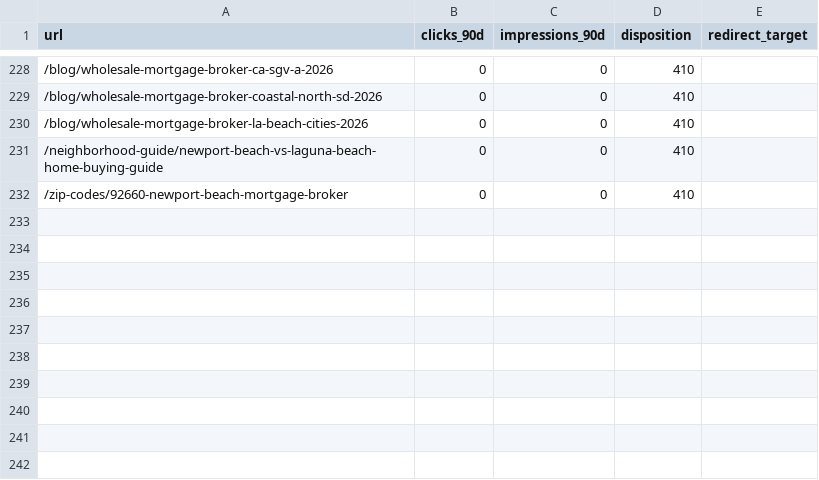
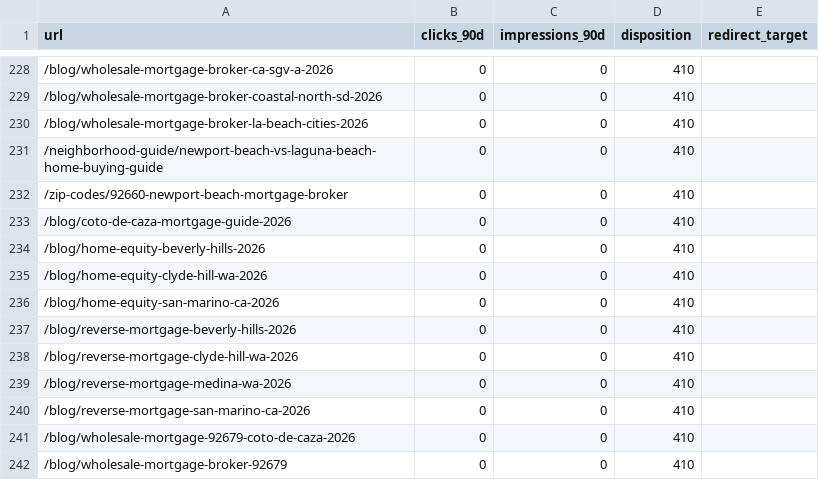
Before and after one commit to MoAbdel/brokersiteupdate, a CSV file: docs/superpowers/specs/2026-04-14-luxury-teardown/url-dispositions.csv, drawn as a sheet; only a part is shown, gaps mark what is left out; the diff names each change by its address in the sheet, - before the commit and + after, or states it on an @@ line.

```diff
--- a/docs/superpowers/specs/2026-04-14-luxury-teardown/url-dispositions.csv
+++ b/docs/superpowers/specs/2026-04-14-luxury-teardown/url-dispositions.csv
+row 233: /blog/coto-de-caza-mortgage-guide-2026 | 0 | 0 | 410
+row 234: /blog/home-equity-beverly-hills-2026 | 0 | 0 | 410
+row 235: /blog/home-equity-clyde-hill-wa-2026 | 0 | 0 | 410
+row 236: /blog/home-equity-san-marino-ca-2026 | 0 | 0 | 410
+row 237: /blog/reverse-mortgage-beverly-hills-2026 | 0 | 0 | 410
+row 238: /blog/reverse-mortgage-clyde-hill-wa-2026 | 0 | 0 | 410
+row 239: /blog/reverse-mortgage-medina-wa-2026 | 0 | 0 | 410
+row 240: /blog/reverse-mortgage-san-marino-ca-2026 | 0 | 0 | 410
+row 241: /blog/wholesale-mortgage-92679-coto-de-caza-2026 | 0 | 0 | 410
+row 242: /blog/wholesale-mortgage-broker-92679 | 0 | 0 | 410
```
Also changed, not shown: 2 other files.
